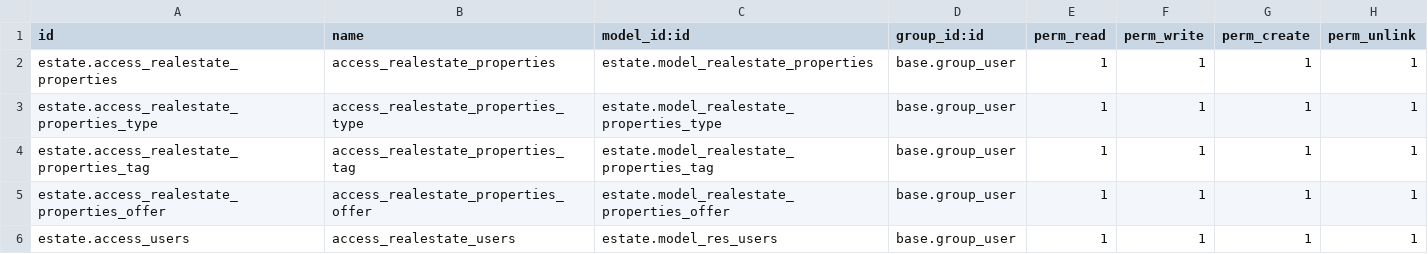
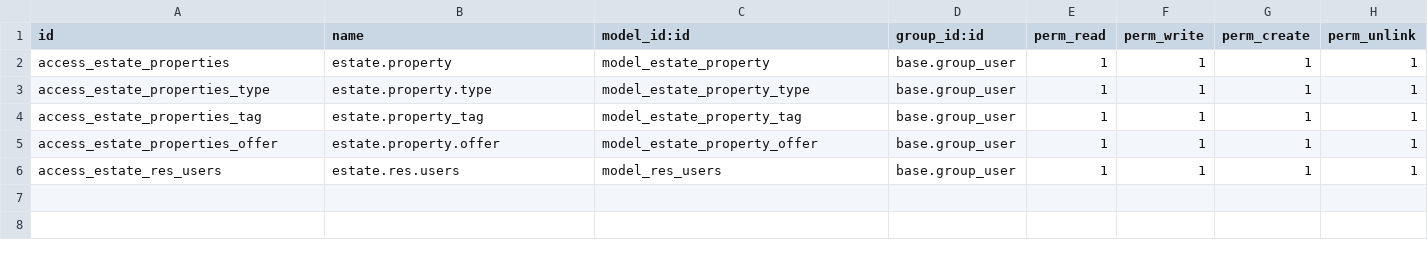
Before and after one commit to odoo/tutorials, a CSV file: estate/security/ir.model.access.csv, drawn as a sheet.

Commit message:
[IMP] pr review: refactoring of names following coding guidelines

```diff
--- a/estate/security/ir.model.access.csv
+++ b/estate/security/ir.model.access.csv
@@ -1,6 +1,6 @@
 id,name,model_id:id,group_id:id,perm_read,perm_write,perm_create,perm_unlink
-estate.access_realestate_properties,access_realestate_properties,estate.model_realestate_properties,base.group_user,1,1,1,1
-estate.access_realestate_properties_type,access_realestate_properties_type,estate.model_realestate_properties_type,base.group_user,1,1,1,1
-estate.access_realestate_properties_tag,access_realestate_properties_tag,estate.model_realestate_properties_tag,base.group_user,1,1,1,1
-estate.access_realestate_properties_offer,access_realestate_properties_offer,estate.model_realestate_properties_offer,base.group_user,1,1,1,1
-estate.access_users,access_realestate_users,estate.model_res_users,base.group_user,1,1,1,1
+access_estate_properties,estate.property,model_estate_property,base.group_user,1,1,1,1
+access_estate_properties_type,estate.property.type,model_estate_property_type,base.group_user,1,1,1,1
+access_estate_properties_tag,estate.property_tag,model_estate_property_tag,base.group_user,1,1,1,1
+access_estate_properties_offer,estate.property.offer,model_estate_property_offer,base.group_user,1,1,1,1
+access_estate_res_users,estate.res.users,model_res_users,base.group_user,1,1,1,1
```
Also changed, not shown: 11 other files.
